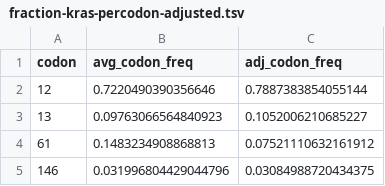
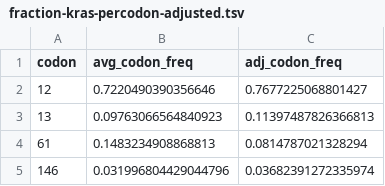
Before and after one commit to Kevin-Haigis-Lab/kras-allele-genetic-interactions, a TSV file: tables/90_05_kras-allele-distribution/fraction-kras-percodon-adjusted.tsv, drawn as a sheet.

Commit message:
More accurate calculations of distribution of hotspot mutations.

```diff
--- a/tables/90_05_kras-allele-distribution/fraction-kras-percodon-adjusted.tsv
+++ b/tables/90_05_kras-allele-distribution/fraction-kras-percodon-adjusted.tsv
@@ -1,5 +1,5 @@
 codon	avg_codon_freq	adj_codon_freq
-12	0.7220490390356646	0.7887383854055144
-13	0.09763066564840923	0.1052006210685227
-61	0.1483234908868813	0.07521110632161912
-146	0.031996804429044796	0.03084988720434375
+12	0.7220490390356646	0.7677225068801427
+13	0.09763066564840923	0.11397487826366813
+61	0.1483234908868813	0.0814787021328294
+146	0.031996804429044796	0.03682391272335974
```
Also changed, not shown: 3 other files.
